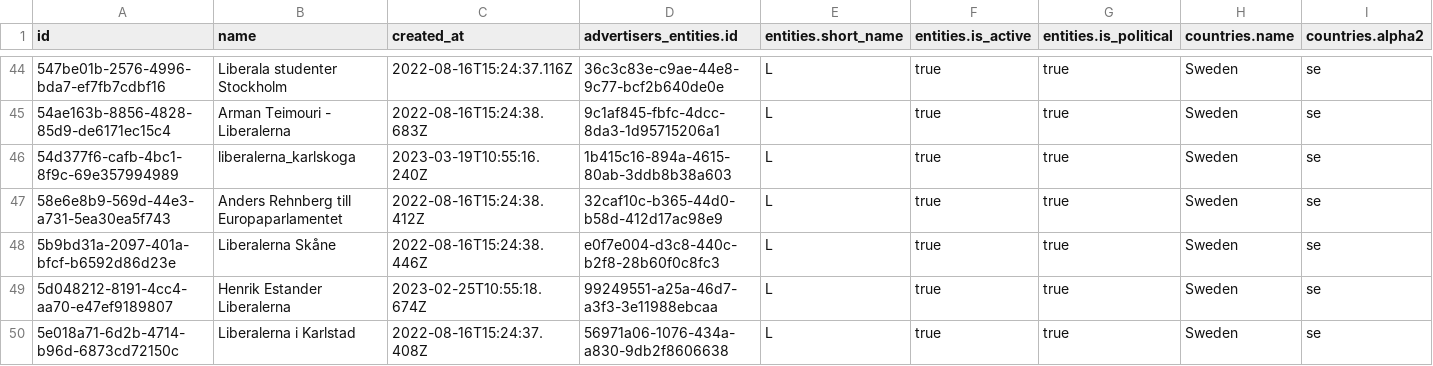
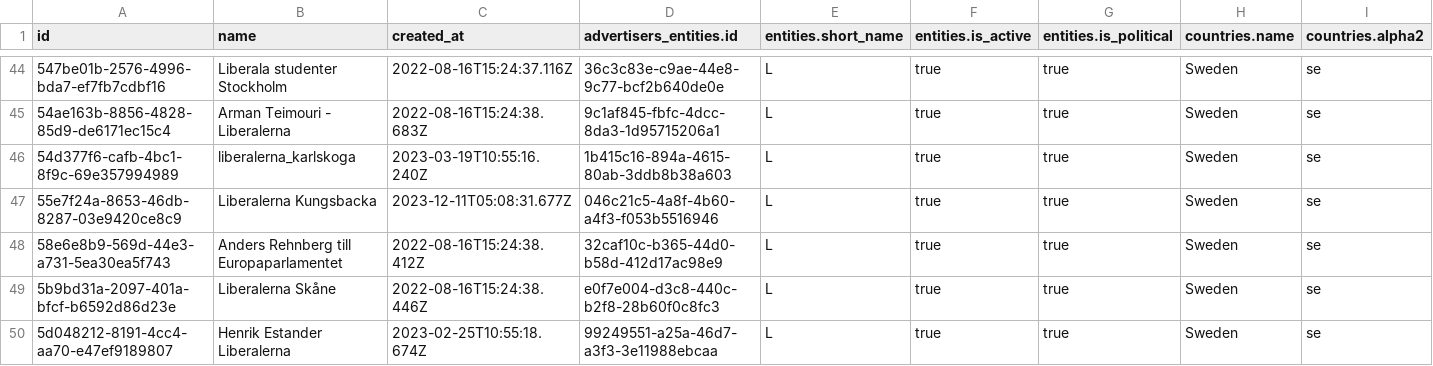
Before and after one commit to favstats/wtm_se, a CSV file: data/wtm_advertisers.csv, drawn as a sheet; only a part is shown, gaps mark what is left out; the shorter side is filled out with more unchanged rows; rows hold the shown columns only; the diff covers the shown part only; the diff names each change by its address in the sheet, - before the commit and + after, or states it on an @@ line.

```diff
--- a/data/wtm_advertisers.csv
+++ b/data/wtm_advertisers.csv
+row 47: 55e7f24a-8653-46db-8287-03e9420ce8c9 | Liberalerna Kungsbacka | 2023-12-11T05:08:31.677Z | 046c21c5-4a8f-4b60-a4f3-f053b5516946 | L | true | true | Sweden | se
```
Also changed, not shown: 7 added rows elsewhere in this file, 11 other files.
